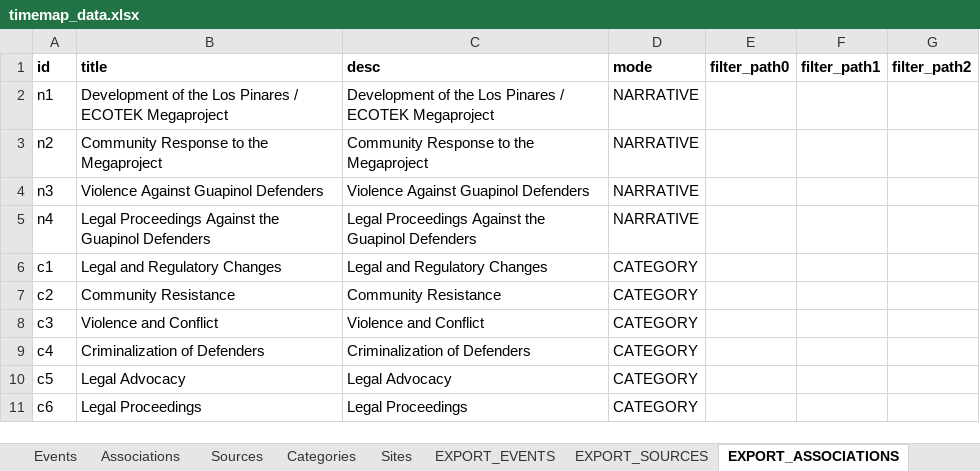
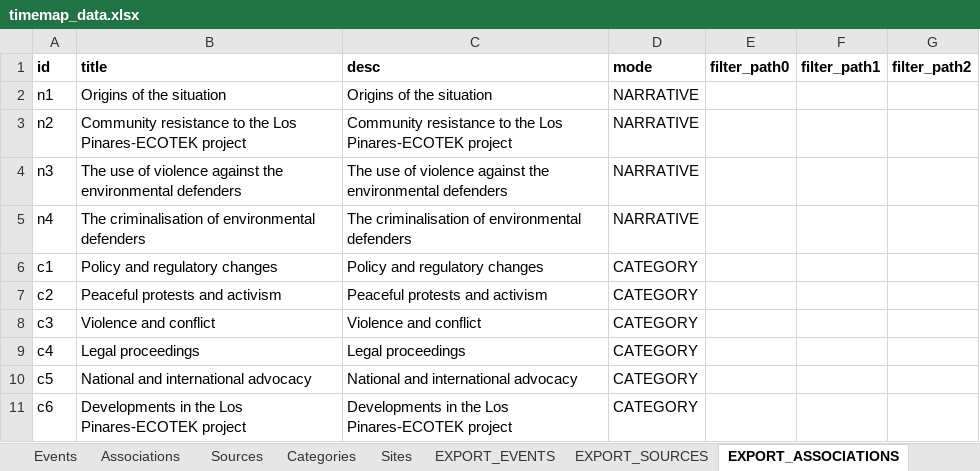
Before and after one commit to imansyed0/leon-personal-site, an Excel workbook: data/timemap_data.xlsx, sheet EXPORT_ASSOCIATIONS, drawn as a sheet; values as stored, in another font and other column widths than the file's, no borders; charts and pictures not drawn; the diff names each change by its address in the sheet, - before the commit and + after, or states it on an @@ line.

```diff
--- a/data/timemap_data.xlsx (sheet EXPORT_ASSOCIATIONS)
+++ b/data/timemap_data.xlsx (sheet EXPORT_ASSOCIATIONS)
-B2 (title): Development of the Los Pinares / ECOTEK Megaproject
+B2 (title): Origins of the situation
-C2 (desc): Development of the Los Pinares / ECOTEK Megaproject
+C2 (desc): Origins of the situation
-B3 (title): Community Response to the Megaproject
+B3 (title): Community resistance to the Los Pinares-ECOTEK project
-C3 (desc): Community Response to the Megaproject
+C3 (desc): Community resistance to the Los Pinares-ECOTEK project
-B4 (title): Violence Against Guapinol Defenders
+B4 (title): The use of violence against the environmental defenders
-C4 (desc): Violence Against Guapinol Defenders
+C4 (desc): The use of violence against the environmental defenders
-B5 (title): Legal Proceedings Against the Guapinol Defenders
+B5 (title): The criminalisation of environmental defenders
-C5 (desc): Legal Proceedings Against the Guapinol Defenders
+C5 (desc): The criminalisation of environmental defenders
-B6 (title): Legal and Regulatory Changes
+B6 (title): Policy and regulatory changes
-C6 (desc): Legal and Regulatory Changes
+C6 (desc): Policy and regulatory changes
-B7 (title): Community Resistance
+B7 (title): Peaceful protests and activism
-C7 (desc): Community Resistance
+C7 (desc): Peaceful protests and activism
-B8 (title): Violence and Conflict
+B8 (title): Violence and conflict
-C8 (desc): Violence and Conflict
+C8 (desc): Violence and conflict
-B9 (title): Criminalization of Defenders
+B9 (title): Legal proceedings
-C9 (desc): Criminalization of Defenders
+C9 (desc): Legal proceedings
-B10 (title): Legal Advocacy
+B10 (title): National and international advocacy
-C10 (desc): Legal Advocacy
+C10 (desc): National and international advocacy
-B11 (title): Legal Proceedings
+B11 (title): Developments in the Los Pinares-ECOTEK project
-C11 (desc): Legal Proceedings
+C11 (desc): Developments in the Los Pinares-ECOTEK project
```
Also changed, not shown: sheet Events, sheet EXPORT_EVENTS, sheet Sources, sheet EXPORT_SOURCES, sheet Associations, sheet Sites, 1 more sheet, formulas that keep their value, 27 other files.
